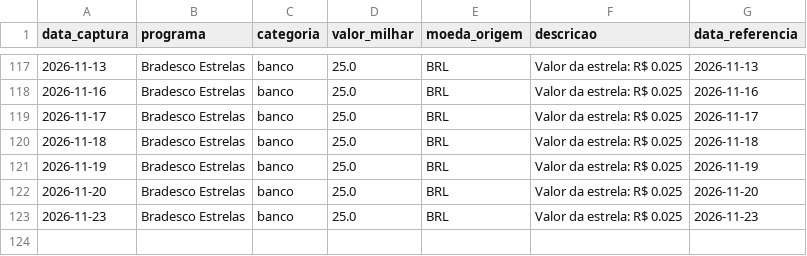
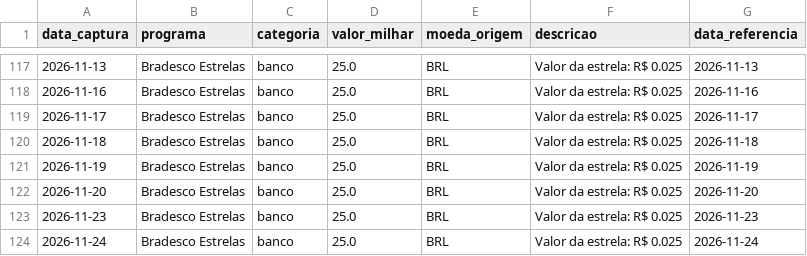
Before and after one commit to PulseDataLabs/PulseMilhas, a CSV file: data/bradesco_estrelas.csv, drawn as a sheet; only a part is shown, gaps mark what is left out.

```diff
--- a/data/bradesco_estrelas.csv
+++ b/data/bradesco_estrelas.csv
@@ -123 +123,2 @@ data_captura,programa,categoria,valor_milhar,moeda_origem,descricao,data_referen
 2026-11-23,Bradesco Estrelas,banco,25.0,BRL,Valor da estrela: R$ 0.025,2026-11-23
+2026-11-24,Bradesco Estrelas,banco,25.0,BRL,Valor da estrela: R$ 0.025,2026-11-24
```
Also changed, not shown: data/cotacaomilhas.csv, data/firstclass.csv, 12 other files.
